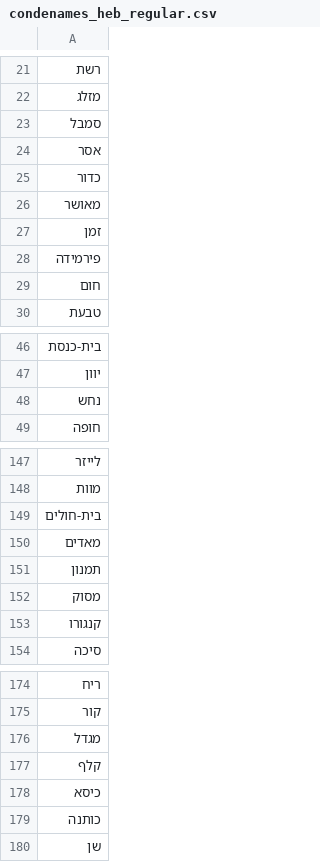
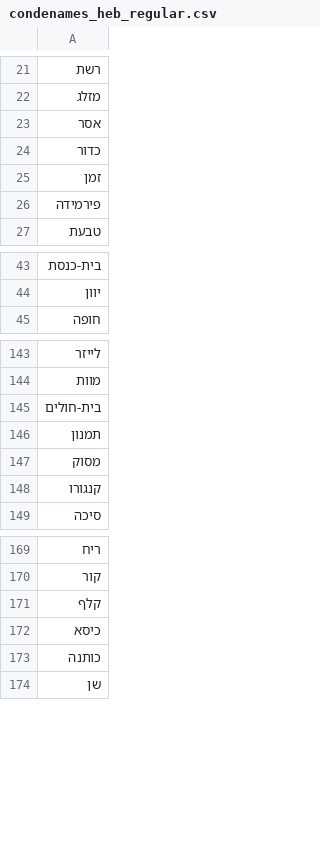
Before and after one commit to shirhoter28/codenames-hebrew-llm, a CSV file: data/raw/condenames_heb_regular.csv, drawn as a sheet; only a part is shown, gaps mark what is left out; removed rows and columns are numbered as before the commit, all else as after; the diff covers the shown part only; the diff names each change by its address in the sheet, - before the commit and + after, or states it on an @@ line.

```diff
--- a/data/raw/condenames_heb_regular.csv
+++ b/data/raw/condenames_heb_regular.csv
-row 23: סמבל
-row 26: מאושר
-row 29: חום
-row 48: נחש
-row 150: מאדים
-row 176: מגדל
```
Also changed, not shown: 93 added rows elsewhere in this file, data/raw/condenames_heb_dual.csv, 1 other file.
